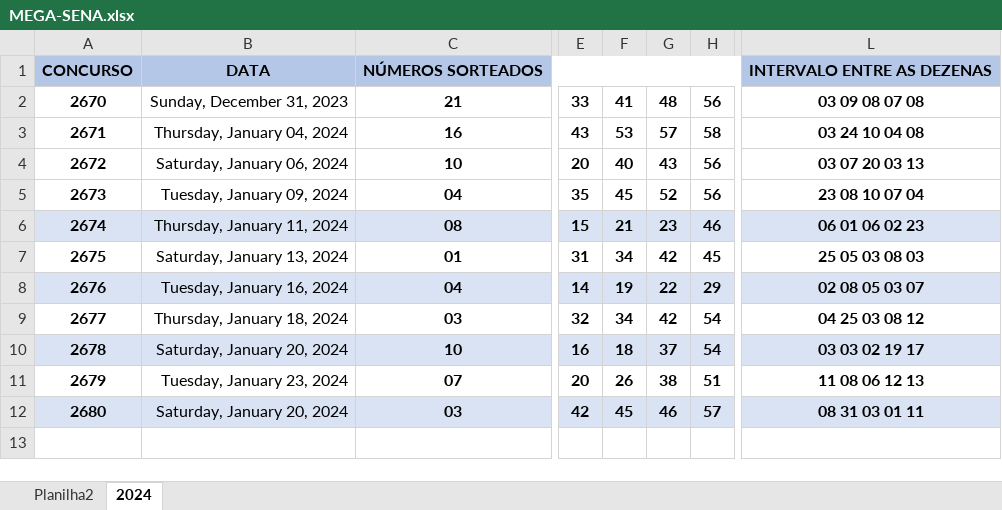
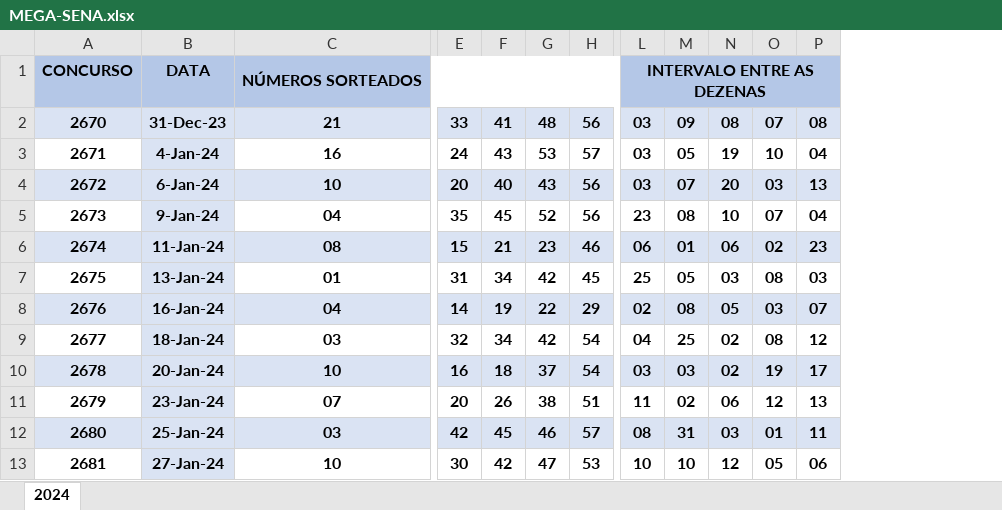
Before and after one commit to Jairoc-Rocha/analise_de_dados, an Excel workbook: MEGA-SENA.xlsx, sheet 2024, drawn as a sheet; only a part is shown, gaps mark what is left out; values as stored, in another font and other column widths than the file's, no borders; table styles not drawn; removed rows and columns are numbered as before the commit, all else as after; rows hold the shown columns only; the diff covers the shown part only; the diff names each change by its address in the sheet, - before the commit and + after, or states it on an @@ line.

```diff
--- a/MEGA-SENA.xlsx (sheet 2024)
+++ b/MEGA-SENA.xlsx (sheet 2024)
-sheet tab: Planilha2
-column B, rows 1-12: DATA | Sunday, December 31, 2023 | Thursday, January 04, 2024 | Saturday, January 06, 2024 | Tuesday, January 09, 2024 | Thursday, January 11, 2024 | Saturday, January 13, 2024 | Tuesday, January 16, 2024 | Thursday, January 18, 2024 | Saturday, January 20, 2024 | Tuesday, January 23, 2024 | Saturday, January 20, 2024
+column B, rows 1-12: DATA | 31-Dec-23 | 4-Jan-24 | 6-Jan-24 | 9-Jan-24 | 11-Jan-24 | 13-Jan-24 | 16-Jan-24 | 18-Jan-24 | 20-Jan-24 | 23-Jan-24 | 25-Jan-24
-column L, rows 1-12: INTERVALO ENTRE AS DEZENAS | 03 09 08 07 08 | 03 24 10 04 08 | 03 07 20 03 13 | 23 08 10 07 04 | 06 01 06 02 23 | 25 05 03 08 03 | 02 08 05 03 07 | 04 25 03 08 12 | 03 03 02 19 17 | 11 08 06 12 13 | 08 31 03 01 11
+column L, rows 1-12: INTERVALO ENTRE AS DEZENAS | 03 | 03 | 03 | 23 | 06 | 25 | 02 | 04 | 03 | 11 | 08
+column M, rows 2-12: 09 | 05 | 07 | 08 | 01 | 05 | 08 | 25 | 03 | 02 | 31
+column N, rows 2-12: 08 | 19 | 20 | 10 | 06 | 03 | 05 | 02 | 02 | 06 | 03
+column O, rows 2-12: 07 | 10 | 03 | 07 | 02 | 08 | 03 | 08 | 19 | 12 | 01
+column P, rows 2-12: 08 | 04 | 13 | 04 | 23 | 03 | 07 | 12 | 17 | 13 | 11
-A2 fill: none
+A2 fill: #DAE3F3
-C2:H2 fill: none
+C2:H2 fill: #DAE3F3
-E3: 43
+E3: 24
-F3: 53
+F3: 43
-G3: 57
+G3: 53
-H3: 58
+H3: 57
-A4 fill: none
+A4 fill: #DAE3F3
-C4:H4 fill: none
+C4:H4 fill: #DAE3F3
+row 13: 2681 | 27-Jan-24 | 10 | 30 | 42 | 47 | 53 | 10 | 10 | 12 | 05 | 06
```
Also changed, not shown: cell formats elsewhere in this sheet, 1 other file.
